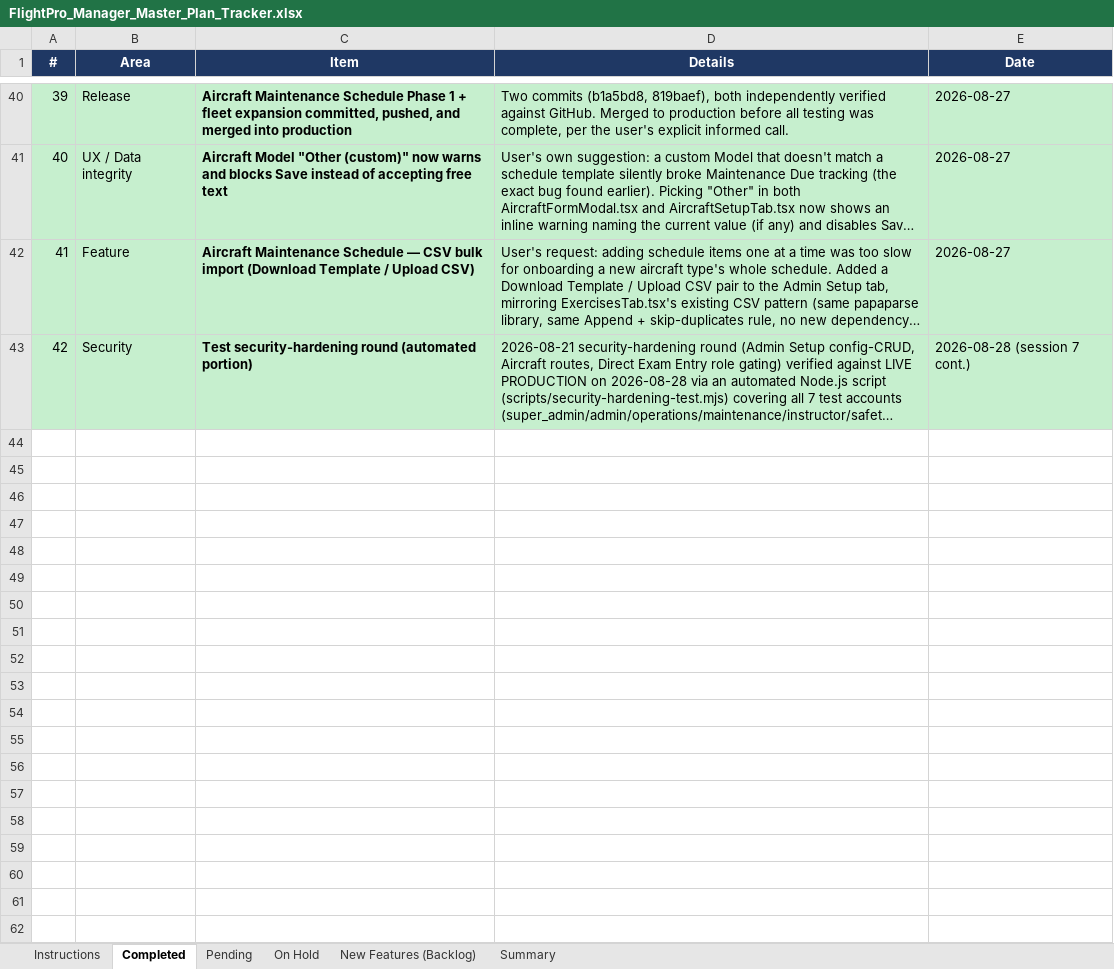
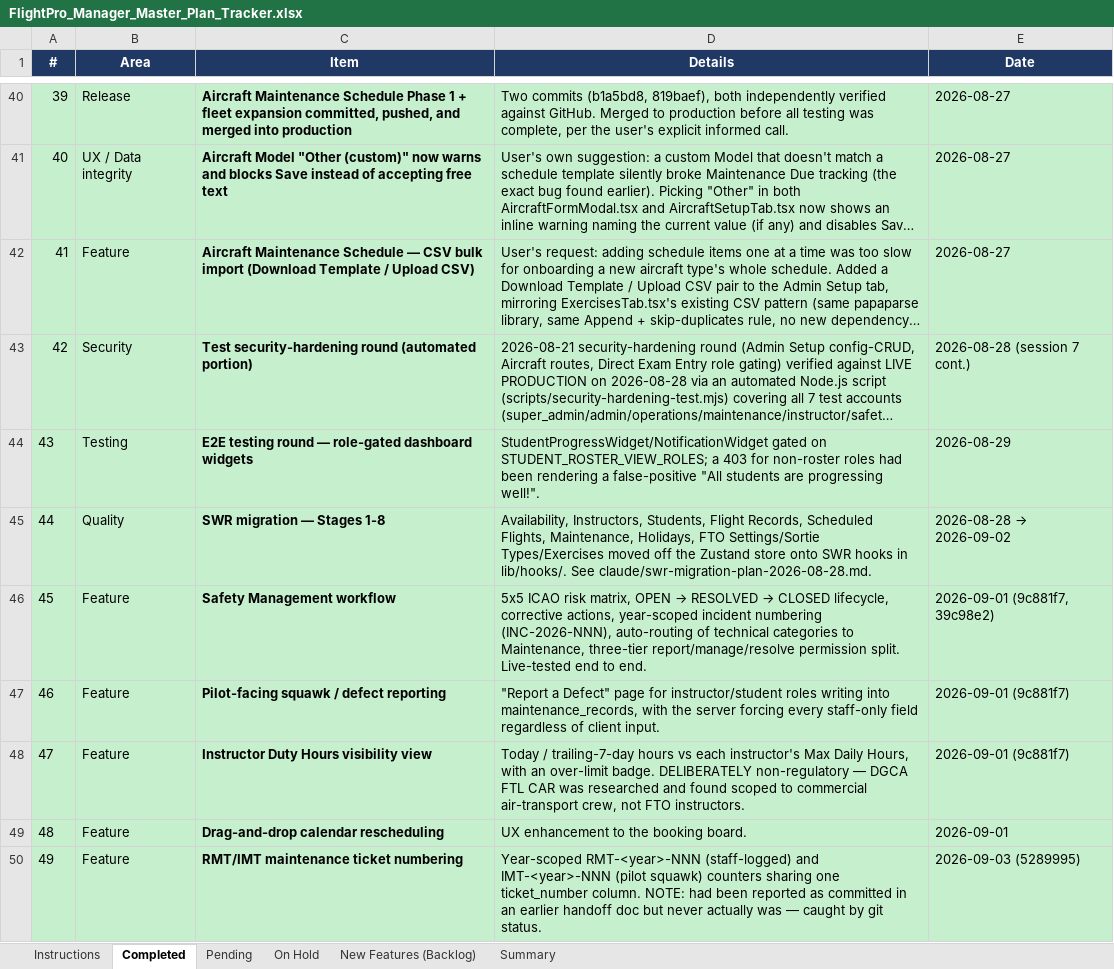
Before and after one commit to gauravjee/FlightPlanner, an Excel workbook: docs/FlightPro_Manager_Master_Plan_Tracker.xlsx, sheet Completed, drawn as a sheet; only a part is shown, gaps mark what is left out; long unchanged cells end in …; values as stored, in another font and other column widths than the file's, no borders; charts and pictures not drawn; the diff covers the shown part only; the diff names each change by its address in the sheet, - before the commit and + after, or states it on an @@ line.

```diff
--- a/docs/FlightPro_Manager_Master_Plan_Tracker.xlsx (sheet Completed)
+++ b/docs/FlightPro_Manager_Master_Plan_Tracker.xlsx (sheet Completed)
+row 44: 43 | Testing | E2E testing round — role-gated dashboard widgets | StudentProgressWidget/NotificationWidget gated on STUDENT_ROSTER_VIEW_ROLES; a 403 for non-roster roles had been rendering a false-positive "All students are progressing well!". | 2026-08-29
+row 45: 44 | Quality | SWR migration — Stages 1-8 | Availability, Instructors, Students, Flight Records, Scheduled Flights, Maintenance, Holidays, FTO Settings/Sortie Types/Exercises moved off the Zustand store onto SWR hooks in lib/hooks/. See claude/swr-migration-plan-2026-08-28.md. | 2026-08-28 → 2026-09-02
+row 46: 45 | Feature | Safety Management workflow | 5x5 ICAO risk matrix, OPEN → RESOLVED → CLOSED lifecycle, corrective actions, year-scoped incident numbering (INC-2026-NNN), auto-routing of technical categories to Maintenance, three-tier report/manage/resolve permission split. Live-tested end to end. | 2026-09-01 (9c881f7, 39c98e2)
+row 47: 46 | Feature | Pilot-facing squawk / defect reporting | "Report a Defect" page for instructor/student roles writing into maintenance_records, with the server forcing every staff-only field regardless of client input. | 2026-09-01 (9c881f7)
+row 48: 47 | Feature | Instructor Duty Hours visibility view | Today / trailing-7-day hours vs each instructor's Max Daily Hours, with an over-limit badge. DELIBERATELY non-regulatory — DGCA FTL CAR was researched and found scoped to commercial air-transport crew, not FTO instructors. | 2026-09-01 (9c881f7)
+row 49: 48 | Feature | Drag-and-drop calendar rescheduling | UX enhancement to the booking board. | 2026-09-01
+row 50: 49 | Feature | RMT/IMT maintenance ticket numbering | Year-scoped RMT-<year>-NNN (staff-logged) and IMT-<year>-NNN (pilot squawk) counters sharing one ticket_number column. NOTE: had been reported as committed in an earlier handoff doc but never actually was — caught by git status. | 2026-09-03 (5289995)
```
Also changed, not shown: 18 added rows elsewhere in this sheet, sheet New Features (Backlog), sheet Summary, sheet Pending, sheet On Hold, sheet Instructions, formulas that keep their value, charts or pictures, 3 other files.
